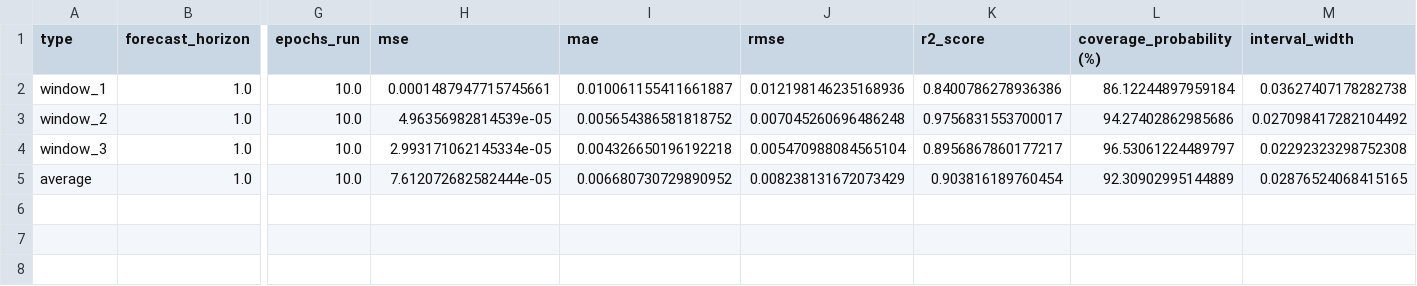
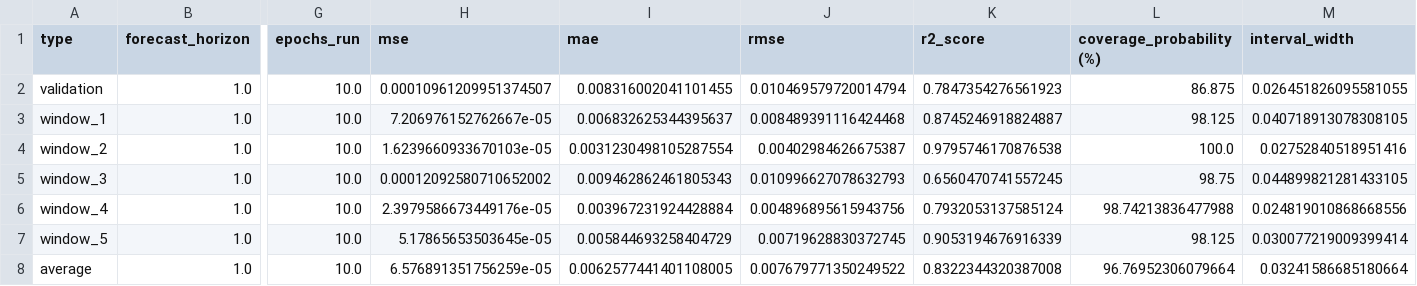
Before and after one commit to zihaozeng0021/currency-exchange-rate-forecasting, a CSV file: src/models/LSTM/LSTM_regressor/results/regression_results2.csv, drawn as a sheet; only a part is shown, gaps mark what is left out; addresses are those after the commit; rows hold the shown columns only; the diff names each change by its address in the sheet, - before the commit and + after, or states it on an @@ line.

```diff
--- a/src/models/LSTM/LSTM_regressor/results/regression_results2.csv
+++ b/src/models/LSTM/LSTM_regressor/results/regression_results2.csv
+row 2: validation | 1.0 | 10.0 | 0.00010961209951374507 | 0.008316002041101455 | 0.010469579720014794 | 0.7847354276561923 | 86.875 | 0.026451826095581055
-H3 (mse): 0.0001487947715745661
+H3 (mse): 7.206976152762667e-05
-I3 (mae): 0.010061155411661887
+I3 (mae): 0.006832625344395637
-J3 (rmse): 0.012198146235168936
+J3 (rmse): 0.008489391116424468
-K3 (r2_score): 0.8400786278936386
+K3 (r2_score): 0.8745246918824887
-L3 (coverage_probability (%)): 86.12244897959184
+L3 (coverage_probability (%)): 98.125
-M3 (interval_width): 0.03627407178282738
+M3 (interval_width): 0.040718913078308105
-H4 (mse): 4.96356982814539e-05
+H4 (mse): 1.6239660933670103e-05
-I4 (mae): 0.005654386581818752
+I4 (mae): 0.0031230498105287554
-J4 (rmse): 0.007045260696486248
+J4 (rmse): 0.00402984626675387
-K4 (r2_score): 0.9756831553700017
+K4 (r2_score): 0.9795746170876538
-L4 (coverage_probability (%)): 94.27402862985686
+L4 (coverage_probability (%)): 100.0
-M4 (interval_width): 0.027098417282104492
+M4 (interval_width): 0.02752840518951416
-H5 (mse): 2.993171062145334e-05
+H5 (mse): 0.00012092580710652002
-I5 (mae): 0.004326650196192218
+I5 (mae): 0.009462862461805343
-J5 (rmse): 0.005470988084565104
+J5 (rmse): 0.010996627078632793
-K5 (r2_score): 0.8956867860177217
+K5 (r2_score): 0.6560470741557245
-L5 (coverage_probability (%)): 96.53061224489797
+L5 (coverage_probability (%)): 98.75
-M5 (interval_width): 0.02292323298752308
+M5 (interval_width): 0.044899821281433105
+row 6: window_4 | 1.0 | 10.0 | 2.3979586673449176e-05 | 0.003967231924428884 | 0.004896895615943756 | 0.7932053137585124 | 98.74213836477988 | 0.024819010868668556
+row 7: window_5 | 1.0 | 10.0 | 5.17865653503645e-05 | 0.005844693258404729 | 0.00719628830372745 | 0.9053194676916339 | 98.125 | 0.030077219009399414
-H8 (mse): 7.612072682582444e-05
+H8 (mse): 6.576891351756259e-05
-I8 (mae): 0.006680730729890952
+I8 (mae): 0.0062577441401108005
-J8 (rmse): 0.008238131672073429
+J8 (rmse): 0.007679771350249522
-K8 (r2_score): 0.903816189760454
+K8 (r2_score): 0.8322344320387008
-L8 (coverage_probability (%)): 92.30902995144889
+L8 (coverage_probability (%)): 96.76952306079664
-M8 (interval_width): 0.02876524068415165
+M8 (interval_width): 0.03241586685180664
```
Also changed, not shown: src/models/LSTM/LSTM_regressor/results/regression_results17.csv, src/models/LSTM/LSTM_regressor/results/regression_results20.csv, 45 other files.
